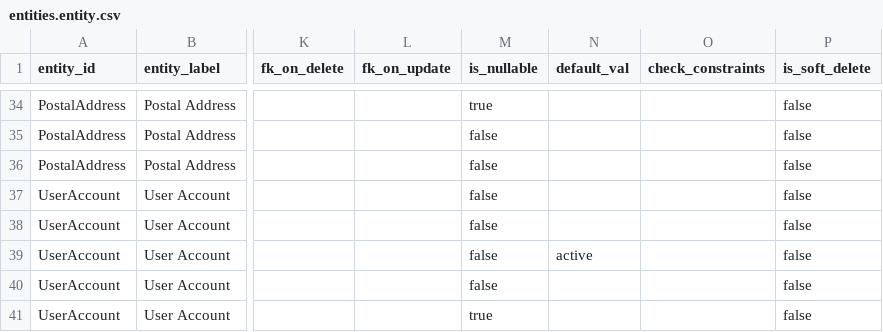
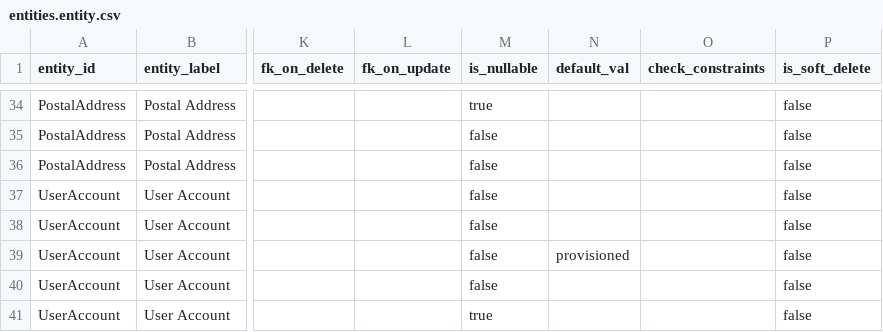
Before and after one commit to manji-0/rdra-ish-dsl, a CSV file: samples/personal-info/out/entities.entity.csv, drawn as a sheet; only a part is shown, gaps mark what is left out; the diff names each change by its address in the sheet, - before the commit and + after, or states it on an @@ line.

```diff
--- a/samples/personal-info/out/entities.entity.csv
+++ b/samples/personal-info/out/entities.entity.csv
-N39 (default_val): active
+N39 (default_val): provisioned
```
Also changed, not shown: samples/personal-info/out/api_matrix.csv, samples/personal-info/out/states.csv, 9 other files.
